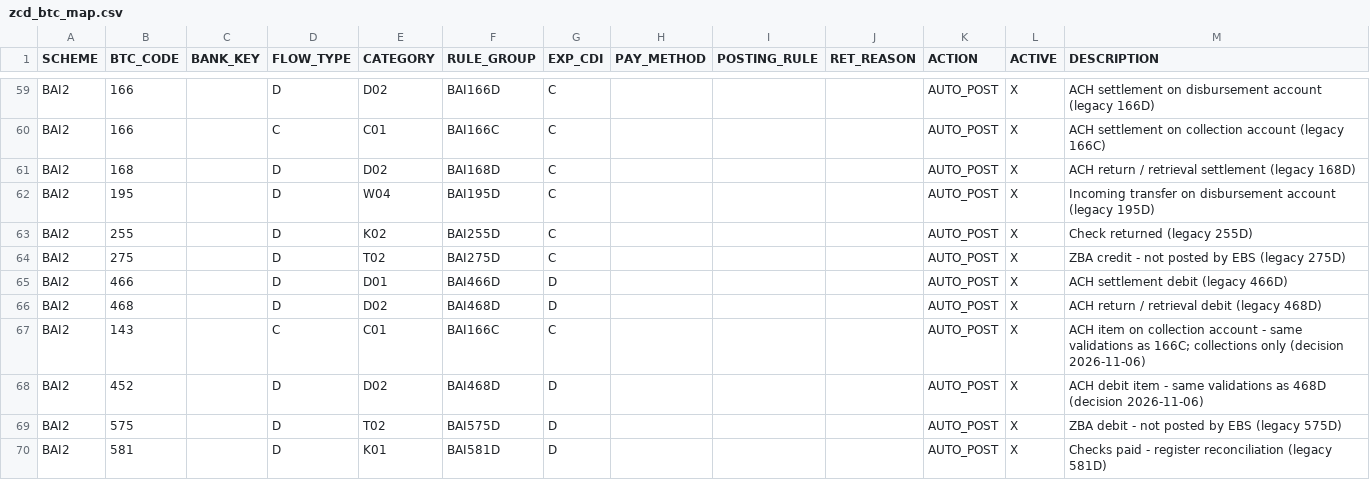
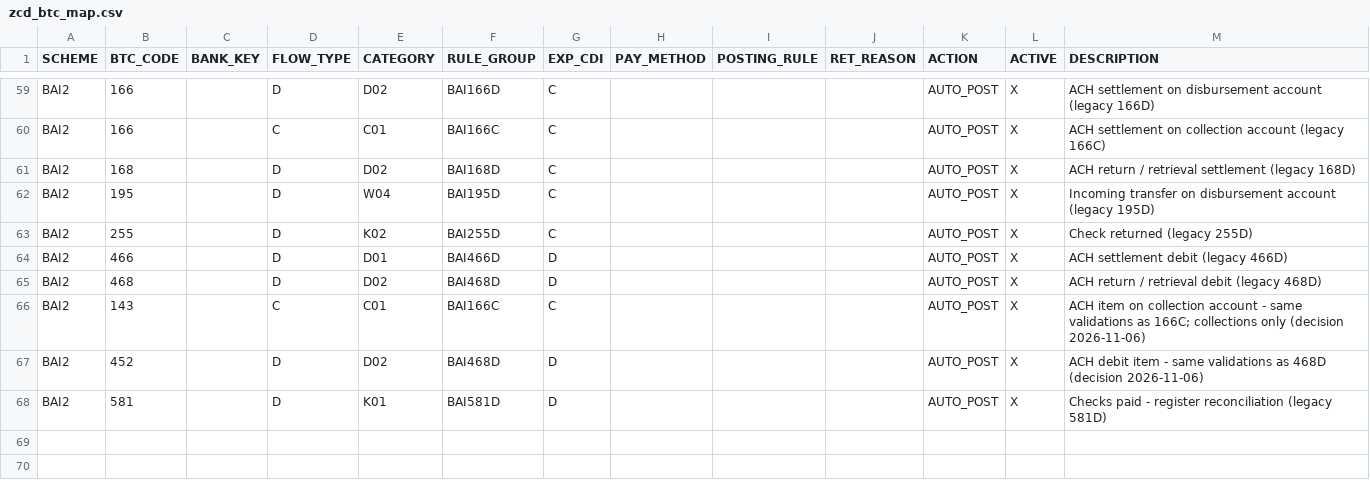
Before and after one commit to jaideep247/bai, a CSV file: ops-suite/config/zcd_btc_map.csv, drawn as a sheet; only a part is shown, gaps mark what is left out; the diff names each change by its address in the sheet, - before the commit and + after, or states it on an @@ line.

```diff
--- a/ops-suite/config/zcd_btc_map.csv
+++ b/ops-suite/config/zcd_btc_map.csv
-row 64: BAI2 | 275 |  | D | T02 | BAI275D | C |  |  |  | AUTO_POST | X | ZBA credit - not posted by EBS (legacy 275D)
-row 69: BAI2 | 575 |  | D | T02 | BAI575D | D |  |  |  | AUTO_POST | X | ZBA debit - not posted by EBS (legacy 575D)
```
Also changed, not shown: ops-suite/config/zcd_btc_rule.csv, ops-suite/config/zcd_ebs_rule_def.csv, 19 other files.
